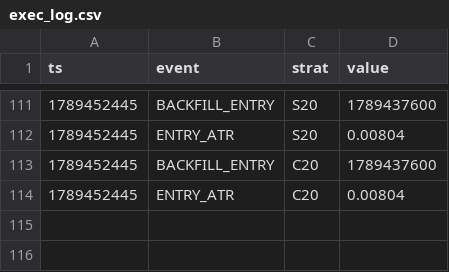
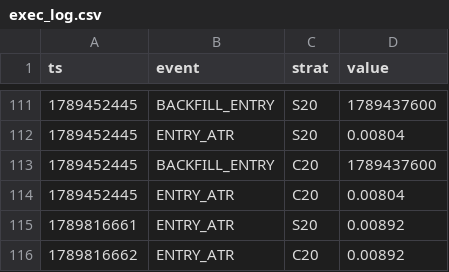
Before and after one commit to Jessieeeeai/dpl-flow-bot, a CSV file: exec_log.csv, drawn as a sheet; only a part is shown, gaps mark what is left out.

```diff
--- a/exec_log.csv
+++ b/exec_log.csv
@@ -114 +114,3 @@ ts,event,strat,value
 1789452445,ENTRY_ATR,C20,0.00804
+1789816661,ENTRY_ATR,S20,0.00892
+1789816662,ENTRY_ATR,C20,0.00892
```
Also changed, not shown: 2 other files.
